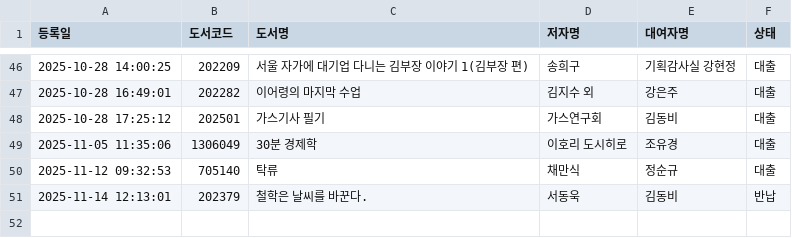
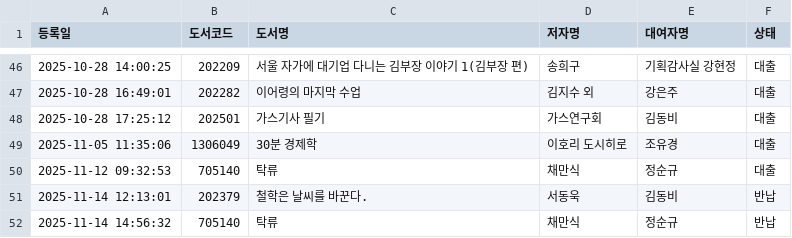
Before and after one commit to rlatjdfkr7979-ctrl/BookServer, a CSV file: books.csv, drawn as a sheet; only a part is shown, gaps mark what is left out; the diff names each change by its address in the sheet, - before the commit and + after, or states it on an @@ line.

Commit message:
Append new loan record to books.csv

```diff
--- a/books.csv
+++ b/books.csv
+row 52: 2025-11-14 14:56:32 | 705140 | 탁류 | 채만식 | 정순규 | 반납
```
